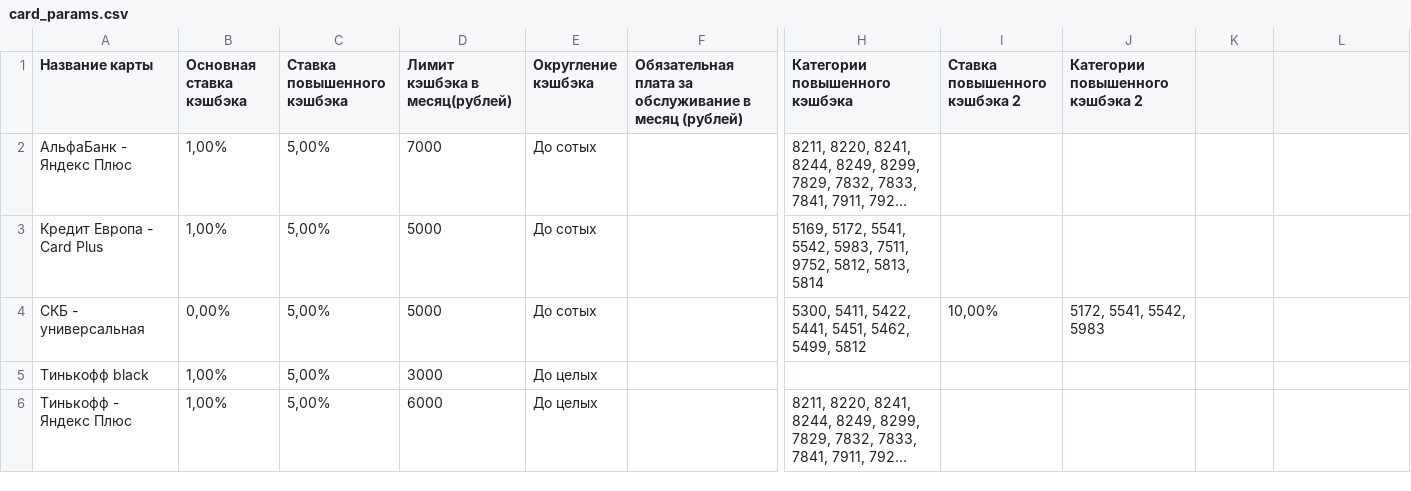
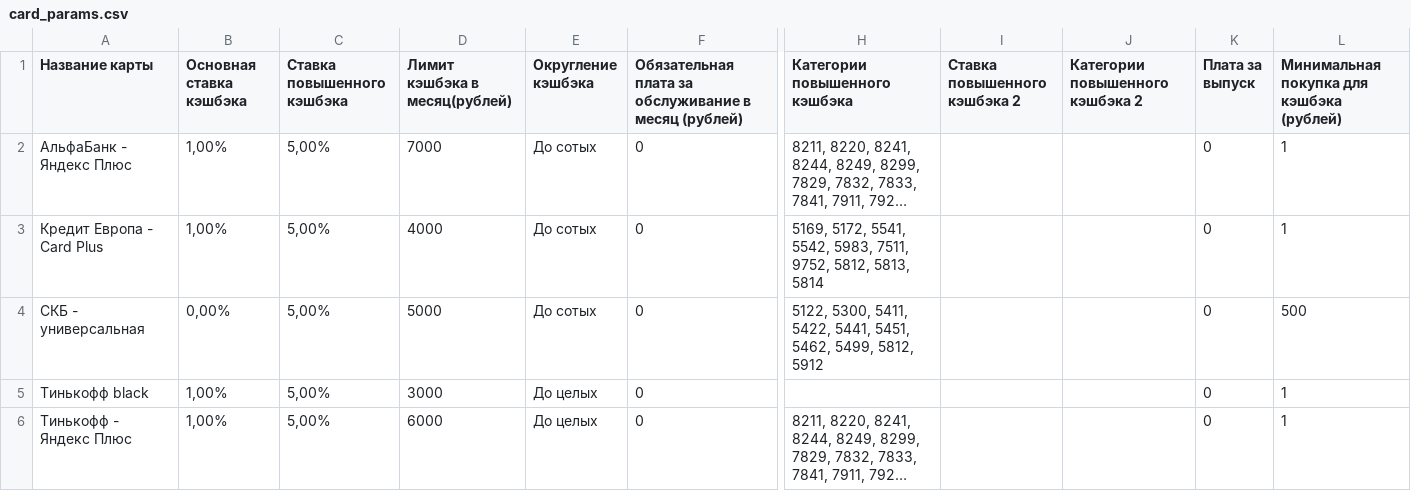
Before and after one commit to antifeeze/cashback_calc, a CSV file: card_params.csv, drawn as a sheet; only a part is shown, gaps mark what is left out; long unchanged cells end in …; the diff covers the shown part only; the diff names each change by its address in the sheet, - before the commit and + after, or states it on an @@ line.

Commit message:
Added paid cards + bug with minus on paid cards

```diff
--- a/card_params.csv
+++ b/card_params.csv
-K1: (empty)
+K1: Плата за выпуск
-L1: (empty)
+L1: Минимальная покупка для кэшбэка (рублей)
-F2:F6: (empty)
+F2:F6: 0
-K2:K6 (Плата за выпуск): (empty)
+K2:K6 (Плата за выпуск): 0
-L2:L3: (empty)
+L2:L3: 1
-D3 (Лимит кэшбэка в месяц(рублей)): 5000
+D3 (Лимит кэшбэка в месяц(рублей)): 4000
-H4 (Категории повышенного кэшбэка): 5300, 5411, 5422, 5441, 5451, 5462, 5499, 5812
+H4 (Категории повышенного кэшбэка): 5122, 5300, 5411, 5422, 5441, 5451, 5462, 5499, 5812, 5912
-I4 (Ставка повышенного кэшбэка 2): 10,00%
+I4 (Ставка повышенного кэшбэка 2): (empty)
-J4 (Категории повышенного кэшбэка 2): 5172, 5541, 5542, 5983
+J4 (Категории повышенного кэшбэка 2): (empty)
-L4: (empty)
+L4: 500
-L5:L6: (empty)
+L5:L6: 1
```
Also changed, not shown: 2 added rows and 5 edited cells elsewhere in this file, 2 other files.
